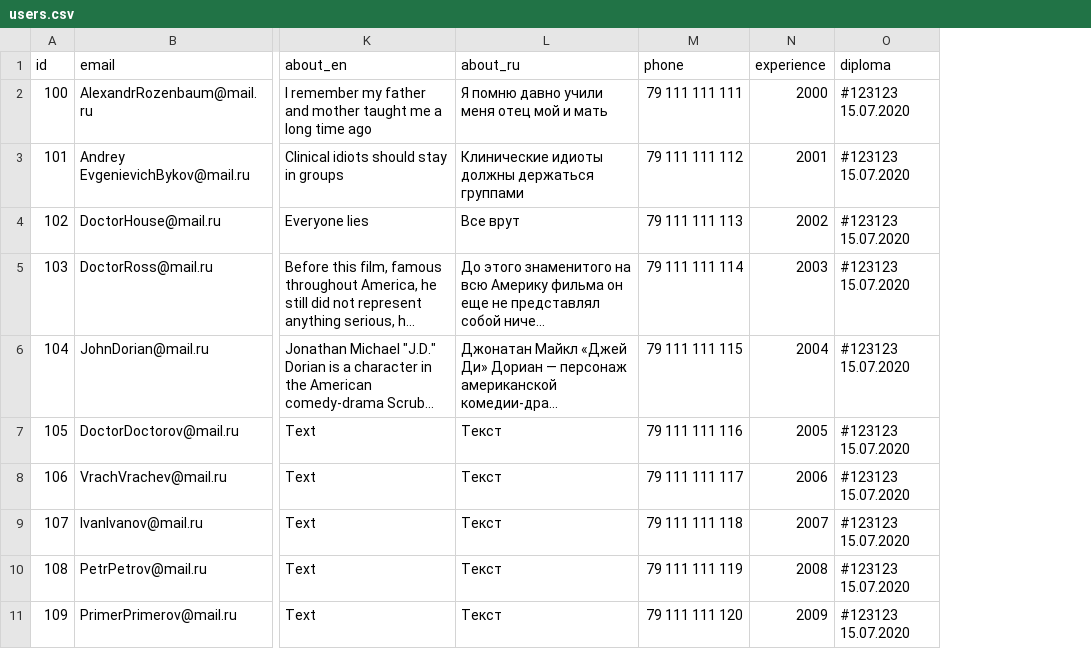
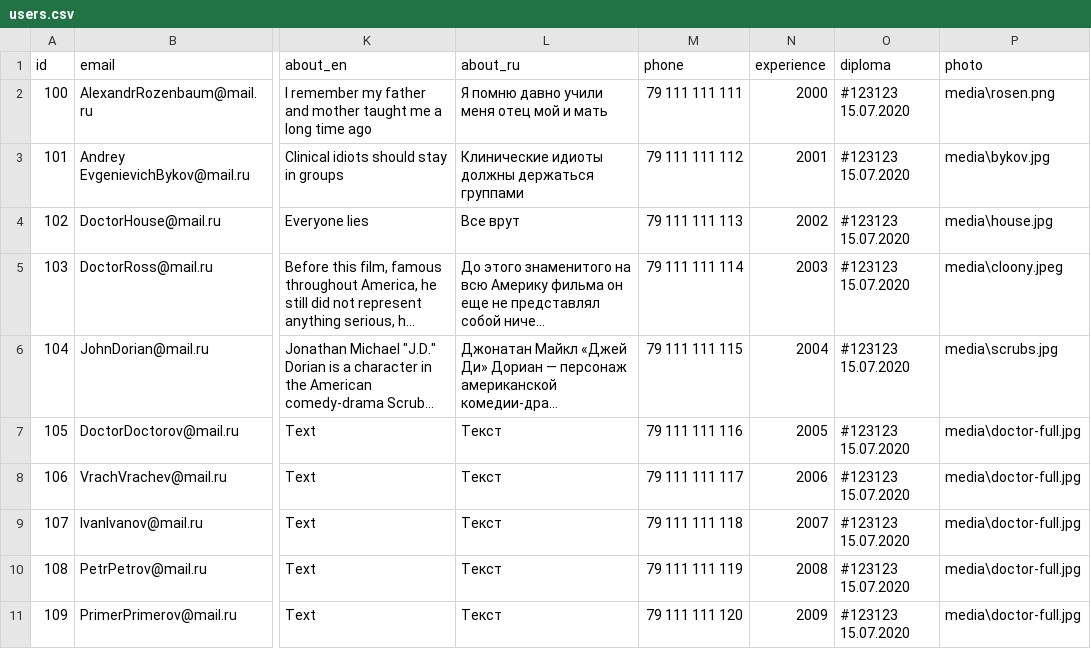
Before and after one commit to Cranio-worldwide/backend, a CSV file: static/import_db/users.csv, drawn as a sheet; only a part is shown, gaps mark what is left out; long unchanged cells end in …; the diff names each change by its address in the sheet, - before the commit and + after, or states it on an @@ line.

```diff
--- a/static/import_db/users.csv
+++ b/static/import_db/users.csv
+column P (photo), rows 2-11: media\rosen.png | media\bykov.jpg | media\house.jpg | media\cloony.jpeg | media\scrubs.jpg | media\doctor-full.jpg | media\doctor-full.jpg | media\doctor-full.jpg | media\doctor-full.jpg | media\doctor-full.jpg
```
Also changed, not shown: 21 other files.
